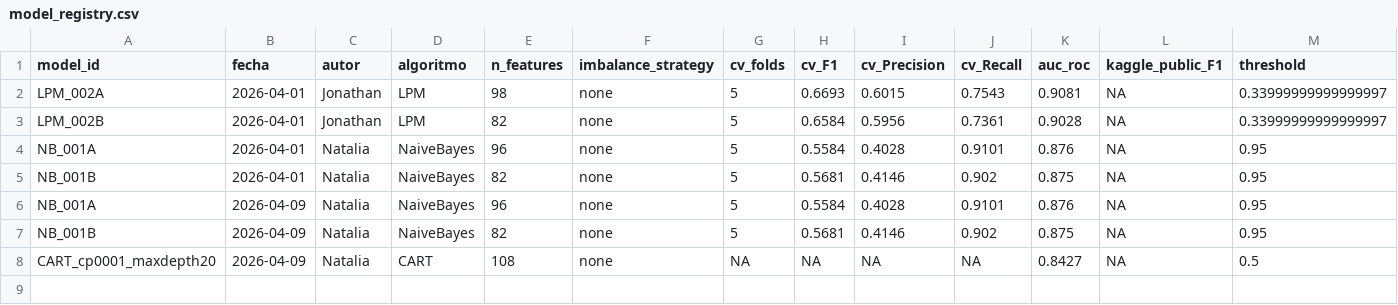
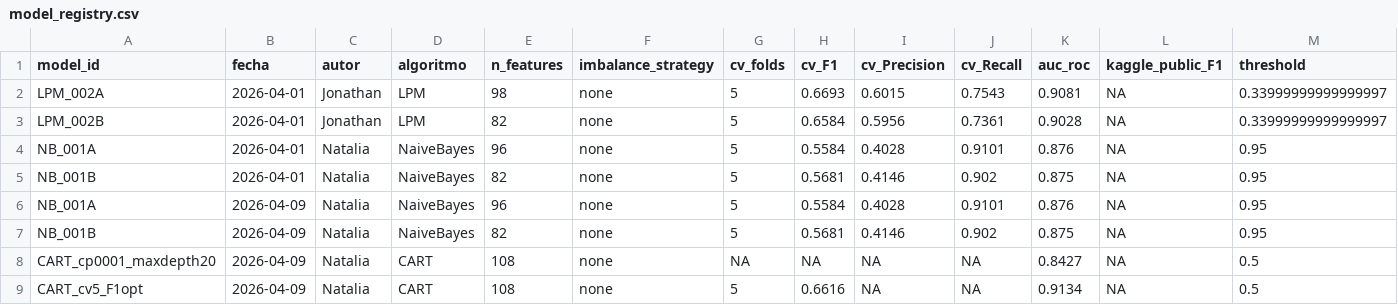
Before and after one commit to NataliaSFernandez/Problem-Set-2-Predicting-Poverty, a CSV file: 02_outputs/model_registry.csv, drawn as a sheet; only a part is shown; rows hold the shown columns only; the diff names each change by its address in the sheet, - before the commit and + after, or states it on an @@ line.

Commit message:
Updared con registry y figuras

```diff
--- a/02_outputs/model_registry.csv
+++ b/02_outputs/model_registry.csv
+row 9: CART_cv5_F1opt | 2026-04-09 | Natalia | CART | 108 | none | 5 | 0.6616 | NA | NA | 0.9134 | NA | 0.5
```
Also changed, not shown: 1 other file.
